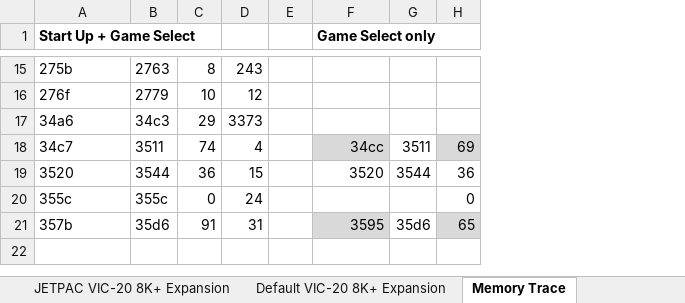
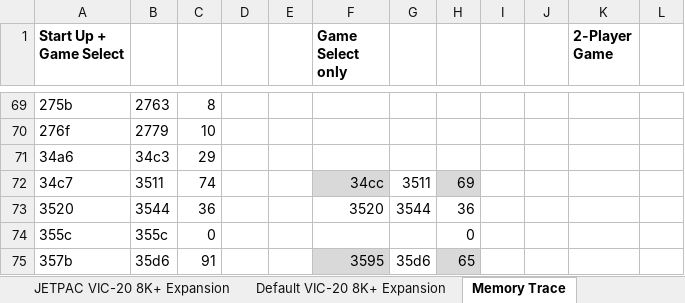
Before and after one commit to phillipeaton/JETPAC_VIC-20_disassembly, an Excel workbook: memory_map.xlsx, sheet Memory Trace, drawn as a sheet; only a part is shown, gaps mark what is left out; values as stored, in another font and other column widths than the file's, no borders; addresses are those after the commit; the diff covers the shown part only; the diff names each change by its address in the sheet, - before the commit and + after, or states it on an @@ line.

Commit message:
Added MAME code sections, removed all the data section hacks

```diff
--- a/memory_map.xlsx (sheet Memory Trace)
+++ b/memory_map.xlsx (sheet Memory Trace)
+column I, empty
+column J, empty
+column K (2-Player Game), empty
+column L, empty
-D69: 243
+D69: (empty)
-D70: 12
+D70: (empty)
-D71: 3373
+D71: (empty)
-D72: 4
+D72: (empty)
-D73: 15
+D73: (empty)
-D74: 24
+D74: (empty)
-D75: 31
+D75: (empty)
```
Also changed, not shown: 54 added rows and 10 edited cells elsewhere in this sheet, formulas that keep their value, 5 other files.
